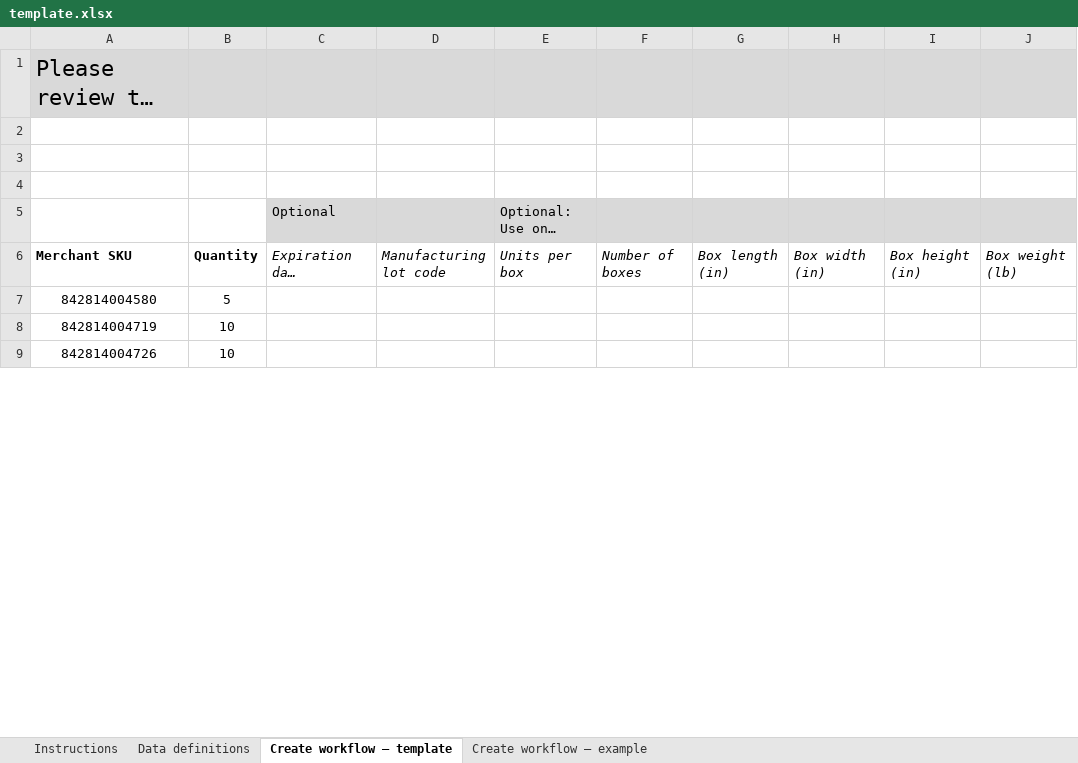
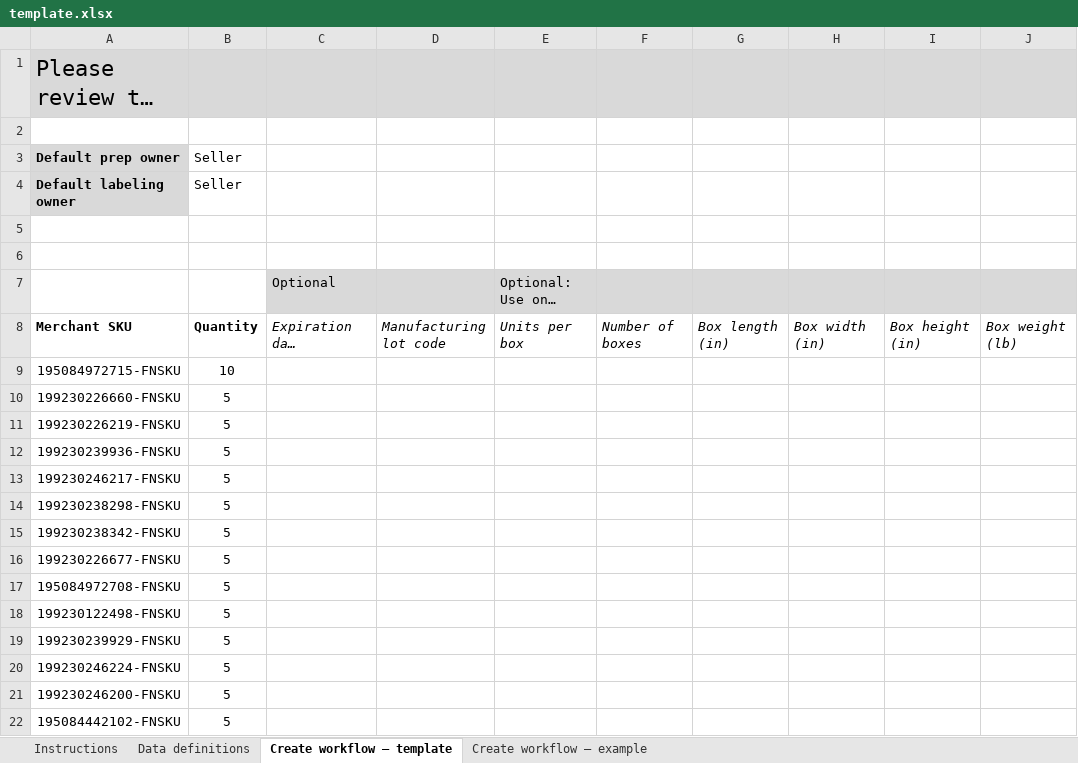
Before and after one commit to orvilledev/AmazonUpload, an Excel workbook: template.xlsx, sheet Create workflow – template, drawn as a sheet; only a part is shown; long unchanged cells end in …; values as stored, in another font and other column widths than the file's, no borders; conditional formats not drawn; removed rows and columns are numbered as before the commit, all else as after; the diff covers the shown part only; the diff names each change by its address in the sheet, - before the commit and + after, or states it on an @@ line.

```diff
--- a/template.xlsx (sheet Create workflow – template)
+++ b/template.xlsx (sheet Create workflow – template)
+row 3: Default prep owner | Seller
+row 4: Default labeling owner | Seller
+row 9: 195084972715-FNSKU | 10
+row 10: 199230226660-FNSKU | 5
+row 11: 199230226219-FNSKU | 5
+row 12: 199230239936-FNSKU | 5
+row 13: 199230246217-FNSKU | 5
+row 14: 199230238298-FNSKU | 5
+row 15: 199230238342-FNSKU | 5
+row 16: 199230226677-FNSKU | 5
+row 17: 195084972708-FNSKU | 5
+row 18: 199230122498-FNSKU | 5
+row 19: 199230239929-FNSKU | 5
+row 20: 199230246224-FNSKU | 5
+row 21: 199230246200-FNSKU | 5
-A22: 842814004580
+A22: 195084442102-FNSKU
-row 8: 842814004719 | 10
-row 9: 842814004726 | 10
```
Also changed, not shown: 8 added rows, 5 removed rows and 1 edited cell elsewhere in this sheet, sheet Data definitions, sheet Create workflow – example, 1 other file.
